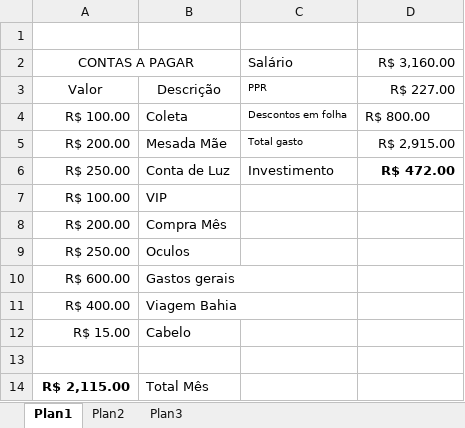
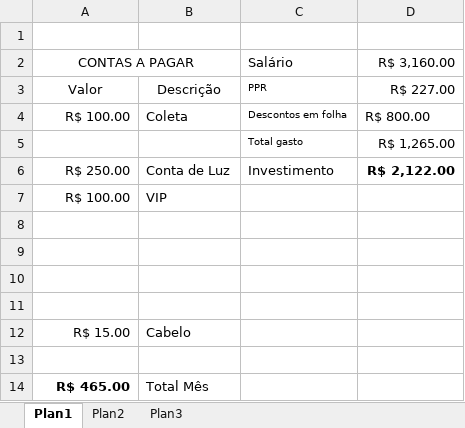
Before and after one commit to AlissonAlmeid4/alura-git, an Excel workbook: proj/financeiro.xlsx, sheet Plan1, drawn as a sheet; values as stored, in another font and other column widths than the file's, no borders; removed rows and columns are numbered as before the commit, all else as after; the diff names each change by its address in the sheet, - before the commit and + after, or states it on an @@ line.

```diff
--- a/proj/financeiro.xlsx (sheet Plan1)
+++ b/proj/financeiro.xlsx (sheet Plan1)
-row 5: R$ 200.00 | Mesada Mãe | Total gasto | R$ 2,915.00
+row 5:  |  | Total gasto | R$ 1,265.00
-D6 (R$ 3,160.00): R$ 472.00
+D6 (R$ 3,160.00): R$ 2,122.00
-row 8: R$ 200.00 | Compra Mês
+row 8: (empty)
-row 9: R$ 250.00 | Oculos
+row 9: (empty)
-row 10: R$ 600.00 | Gastos gerais
+row 10: (empty)
-row 11: R$ 400.00 | Viagem Bahia
+row 11: (empty)
-A14 (CONTAS A PAGAR): R$ 2,115.00
+A14 (CONTAS A PAGAR): R$ 465.00
```
Also changed, not shown: 1 other file.
